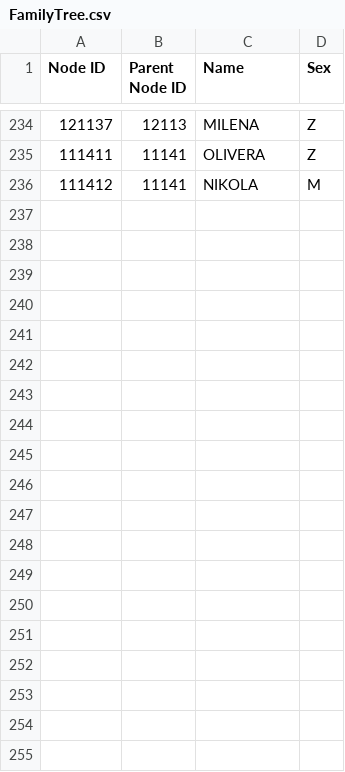
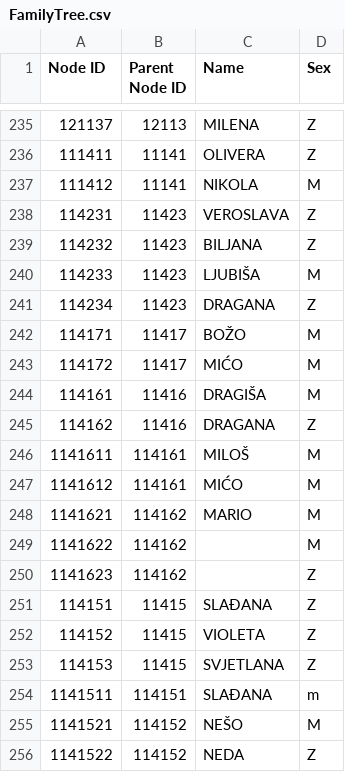
Before and after one commit to ChaosNik/Karpic-Family-Tree, a CSV file: FamilyTree.csv, drawn as a sheet; only a part is shown, gaps mark what is left out; the diff covers the shown part only; the diff names each change by its address in the sheet, - before the commit and + after, or states it on an @@ line.

```diff
--- a/FamilyTree.csv
+++ b/FamilyTree.csv
+row 238: 114231 | 11423 | VEROSLAVA | Z
+row 239: 114232 | 11423 | BILJANA | Z
+row 240: 114233 | 11423 | LJUBIŠA | M
+row 241: 114234 | 11423 | DRAGANA | Z
+row 242: 114171 | 11417 | BOŽO | M
+row 243: 114172 | 11417 | MIĆO | M
+row 244: 114161 | 11416 | DRAGIŠA | M
+row 245: 114162 | 11416 | DRAGANA | Z
+row 246: 1141611 | 114161 | MILOŠ | M
+row 247: 1141612 | 114161 | MIĆO | M
+row 248: 1141621 | 114162 | MARIO | M
+row 249: 1141622 | 114162 |  | M
+row 250: 1141623 | 114162 |  | Z
+row 251: 114151 | 11415 | SLAĐANA | Z
+row 252: 114152 | 11415 | VIOLETA | Z
+row 253: 114153 | 11415 | SVJETLANA | Z
+row 254: 1141511 | 114151 | SLAĐANA | m
+row 255: 1141521 | 114152 | NEŠO | M
+row 256: 1141522 | 114152 | NEDA | Z
```
Also changed, not shown: 15 added rows elsewhere in this file, 6 other files.
